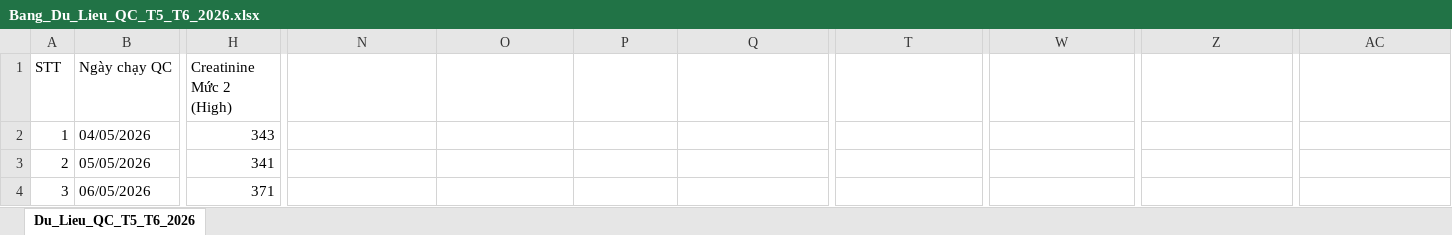
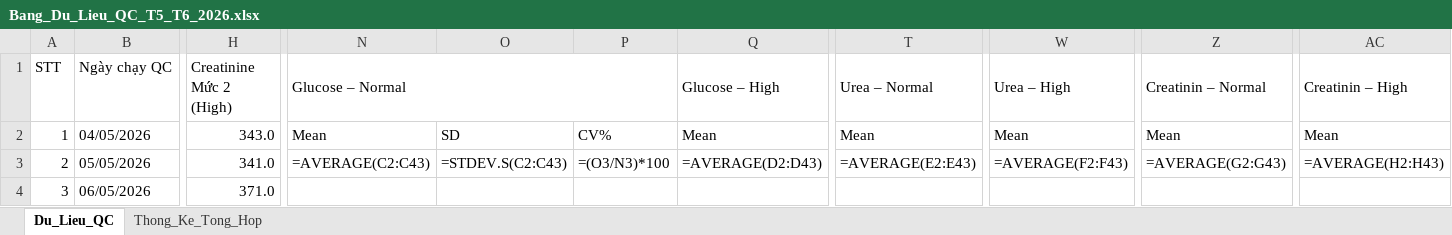
Before and after one commit to damminhduc87-cell/damminhduc87-cell-s-Org, an Excel workbook: public/Bang_Du_Lieu_QC_T5_T6_2026.xlsx, sheet Du_Lieu_QC, drawn as a sheet; only a part is shown, gaps mark what is left out; values as stored, in another font and other column widths than the file's, no cell formats; formulas without a stored value are shown as written; the diff covers the shown part only; the diff names each change by its address in the sheet, - before the commit and + after, or states it on an @@ line.

```diff
--- a/public/Bang_Du_Lieu_QC_T5_T6_2026.xlsx (sheet Du_Lieu_QC)
+++ b/public/Bang_Du_Lieu_QC_T5_T6_2026.xlsx (sheet Du_Lieu_QC)
-sheet tab: Du_Lieu_QC_T5_T6_2026
+sheet tab: Du_Lieu_QC
+sheet tab: Thong_Ke_Tong_Hop
-N1: (empty)
+N1: Glucose – Normal
+N1:P1 merged
-Q1: (empty)
+Q1: Glucose – High
+Q1:S1 merged
-T1: (empty)
+T1: Urea – Normal
+T1:V1 merged
-W1: (empty)
+W1: Urea – High
+W1:Y1 merged
-Z1: (empty)
+Z1: Creatinin – Normal
+Z1:AB1 merged
-AC1: (empty)
+AC1: Creatinin – High
+AC1:AE1 merged
-H2 (Creatinine Mức 2 (High)): 343
+H2 (Creatinine Mức 2 (High)): 343.0
-N2 (Glucose – Normal): (empty)
+N2 (Glucose – Normal): Mean
-O2: (empty)
+O2: SD
-P2: (empty)
+P2: CV%
-Q2 (Glucose – High): (empty)
+Q2 (Glucose – High): Mean
-T2 (Urea – Normal): (empty)
+T2 (Urea – Normal): Mean
-W2 (Urea – High): (empty)
+W2 (Urea – High): Mean
-Z2 (Creatinin – Normal): (empty)
+Z2 (Creatinin – Normal): Mean
-AC2 (Creatinin – High): (empty)
+AC2 (Creatinin – High): Mean
-H3 (Creatinine Mức 2 (High)): 341
+H3 (Creatinine Mức 2 (High)): 341.0
-N3 (Glucose – Normal): (empty)
+N3 (Glucose – Normal): =AVERAGE(C2:C43)
-O3: (empty)
+O3: =STDEV.S(C2:C43)
-P3: (empty)
+P3: =(O3/N3)*100
-Q3 (Glucose – High): (empty)
+Q3 (Glucose – High): =AVERAGE(D2:D43)
-T3 (Urea – Normal): (empty)
+T3 (Urea – Normal): =AVERAGE(E2:E43)
-W3 (Urea – High): (empty)
+W3 (Urea – High): =AVERAGE(F2:F43)
-Z3 (Creatinin – Normal): (empty)
+Z3 (Creatinin – Normal): =AVERAGE(G2:G43)
-AC3 (Creatinin – High): (empty)
+AC3 (Creatinin – High): =AVERAGE(H2:H43)
-H4 (Creatinine Mức 2 (High)): 371
+H4 (Creatinine Mức 2 (High)): 371.0
```
Also changed, not shown: 3 added rows and 155 edited cells elsewhere in this sheet, cell formats, public/Bang_Du_Lieu_QC_T7_T8_2026.xlsx, 3 other files.
